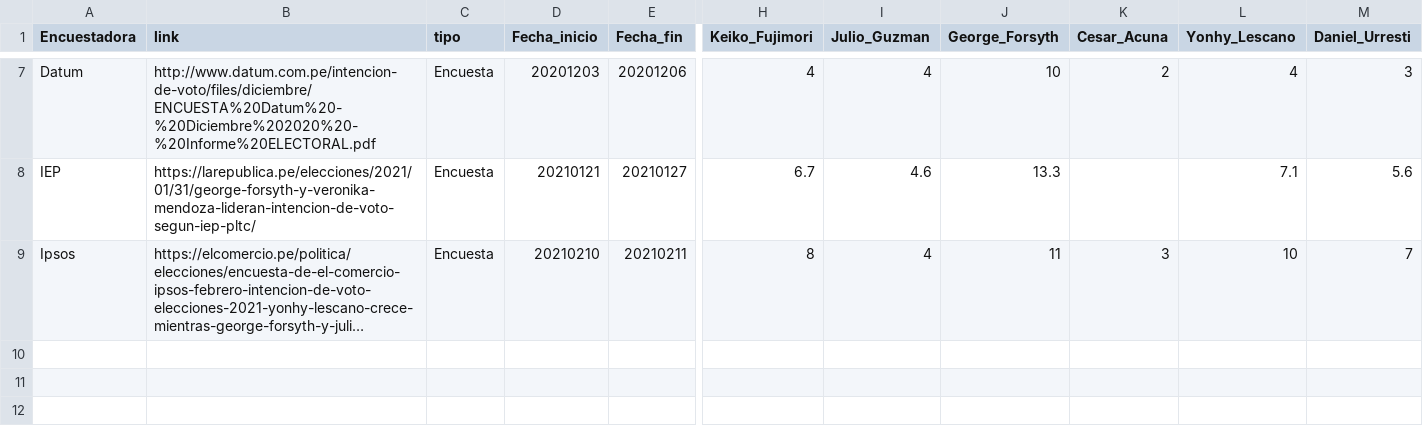
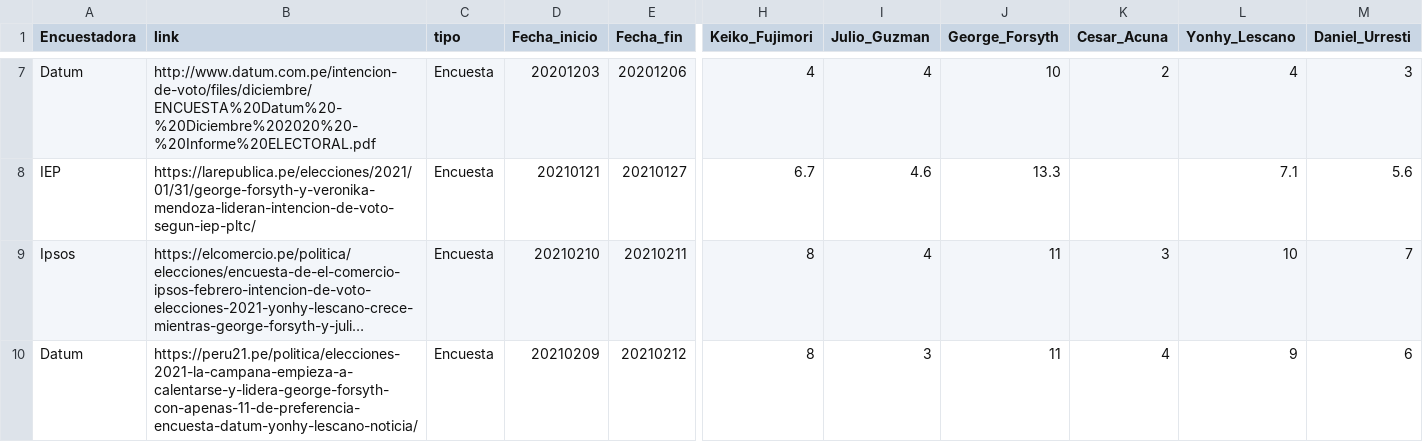
Before and after one commit to AlejandroKantor/ResultadosPe2021, a CSV file: input/encuestasPrimeraVuelta2021.csv, drawn as a sheet; only a part is shown, gaps mark what is left out; long unchanged cells end in …; rows hold the shown columns only; the diff names each change by its address in the sheet, - before the commit and + after, or states it on an @@ line.

Commit message:
update data

```diff
--- a/input/encuestasPrimeraVuelta2021.csv
+++ b/input/encuestasPrimeraVuelta2021.csv
+row 10: Datum | https://peru21.pe/politica/elecciones-2021-la-campana-empieza-a-calentarse-y-lidera-george-forsyth-con-apenas-11-de-preferencia-encuesta-datum-yonhy-lescano-noticia/ | Encuesta | 20210209 | 20210212 | 8 | 3 | 11 | 4 | 9 | 6
```
Also changed, not shown: input/colorCandidato.csv, 1 other file.
